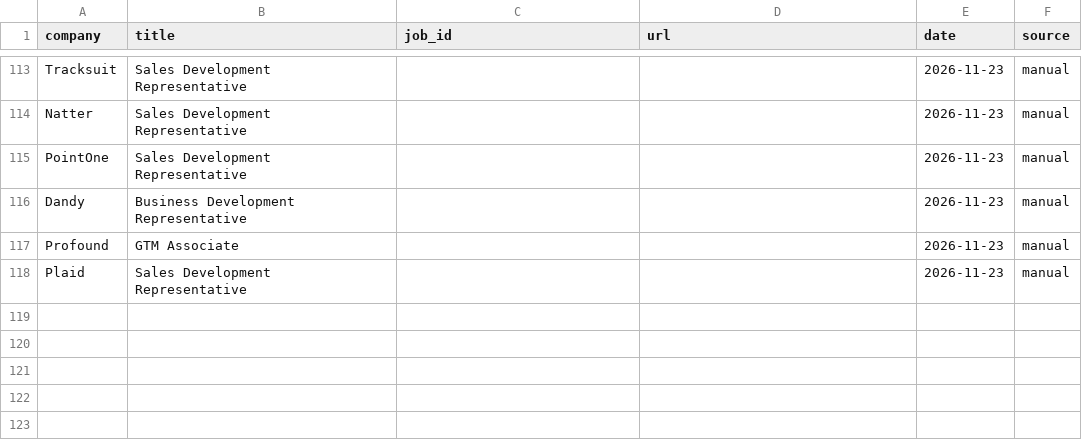
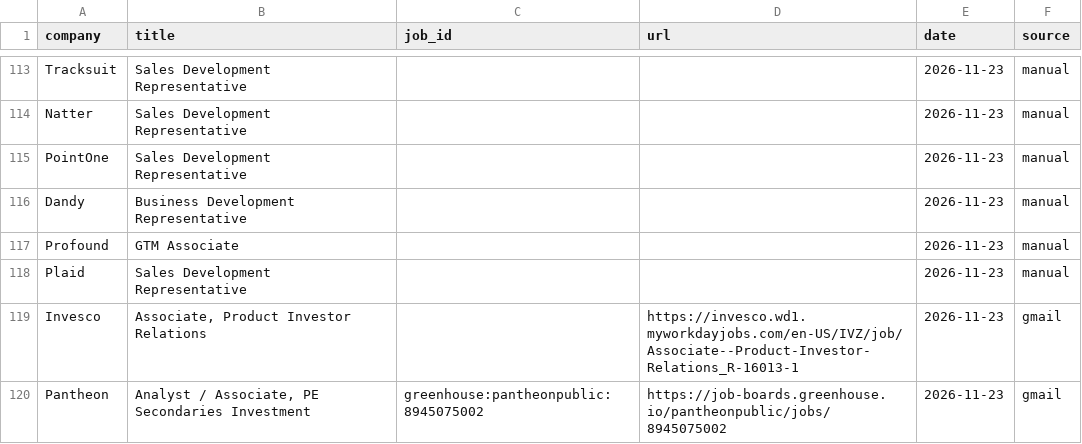
Before and after one commit to arjuna2204/job-agent, a CSV file: data/applied.csv, drawn as a sheet; only a part is shown, gaps mark what is left out.

```diff
--- a/data/applied.csv
+++ b/data/applied.csv
@@ -118 +118,3 @@ Profound,GTM Associate,,,2026-11-23,manual
 Plaid,Sales Development Representative,,,2026-11-23,manual
+Invesco,"Associate, Product Investor Relations",,https://invesco.wd1.myworkdayjobs.com/en-US/IVZ/job/Associate--Product-Investor-Relations_R-16013-1,2026-11-23,gmail
+Pantheon,"Analyst / Associate, PE Secondaries Investment",greenhouse:pantheonpublic:8945075002,https://job-boards.greenhouse.io/pantheonpublic/jobs/8945075002,2026-11-23,gmail
```
Also changed, not shown: data/instinct_jobs.csv.
